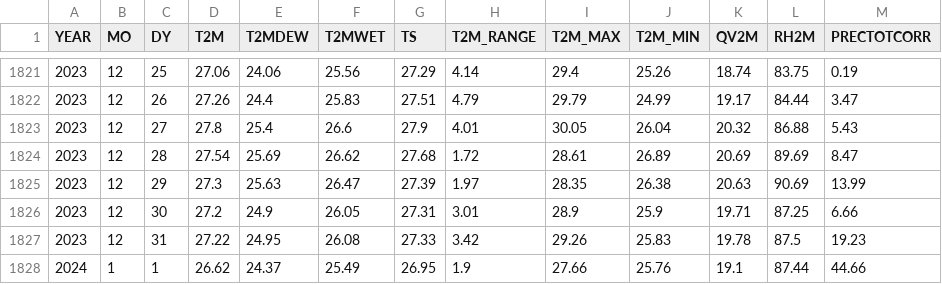
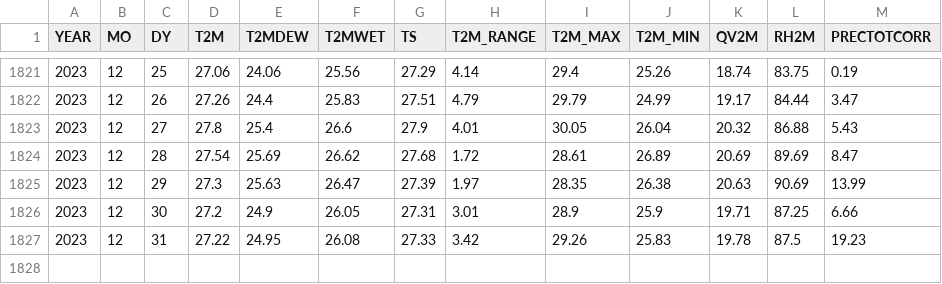
Before and after one commit to JanakaDilshanSendnayake/Analysing-Tropospheric-Formaldehyde-HCHO-gas-in-Sri-Lanka, a CSV file: raw_data/matara-weather-data.csv, drawn as a sheet; only a part is shown, gaps mark what is left out; the diff names each change by its address in the sheet, - before the commit and + after, or states it on an @@ line.

```diff
--- a/raw_data/matara-weather-data.csv
+++ b/raw_data/matara-weather-data.csv
-row 1828: 2024 | 1 | 1 | 26.62 | 24.37 | 25.49 | 26.95 | 1.9 | 27.66 | 25.76 | 19.1 | 87.44 | 44.66
```
Also changed, not shown: processed data/temp/matara_fomaldehyde.csv, raw_data/jaffna-weather-data.csv, 24 other files.
